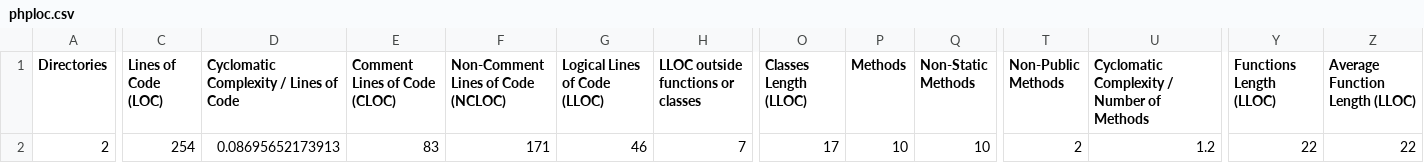
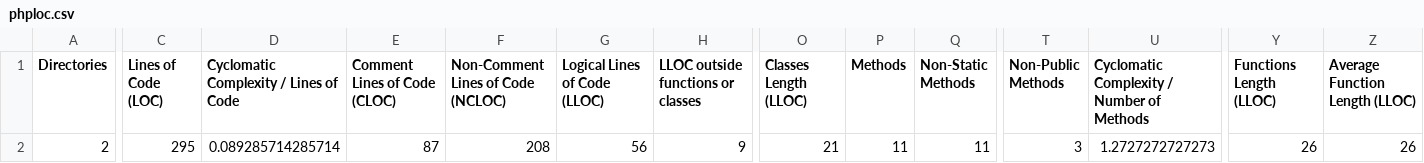
Before and after one commit to vortextangent/urlShortener, a CSV file: build/logs/phploc.csv, drawn as a sheet; only a part is shown, gaps mark what is left out; the diff covers the shown part only; the diff names each change by its address in the sheet, - before the commit and + after, or states it on an @@ line.

```diff
--- a/build/logs/phploc.csv
+++ b/build/logs/phploc.csv
-C2 (Lines of Code (LOC)): 254
+C2 (Lines of Code (LOC)): 295
-D2: 0.08695652173913
+D2: 0.089285714285714
-E2 (Comment Lines of Code (CLOC)): 83
+E2 (Comment Lines of Code (CLOC)): 87
-F2: 171
+F2: 208
-G2 (Logical Lines of Code (LLOC)): 46
+G2 (Logical Lines of Code (LLOC)): 56
-H2: 7
+H2: 9
-O2 (Classes Length (LLOC)): 17
+O2 (Classes Length (LLOC)): 21
-P2 (Methods): 10
+P2 (Methods): 11
-Q2 (Non-Static Methods): 10
+Q2 (Non-Static Methods): 11
-T2 (Non-Public Methods): 2
+T2 (Non-Public Methods): 3
-U2: 1.2
+U2: 1.2727272727273
-Y2 (Functions Length (LLOC)): 22
+Y2 (Functions Length (LLOC)): 26
-Z2 (Average Function Length (LLOC)): 22
+Z2 (Average Function Length (LLOC)): 26
```
Also changed, not shown: 3 edited cells elsewhere in this file, 33 other files.
